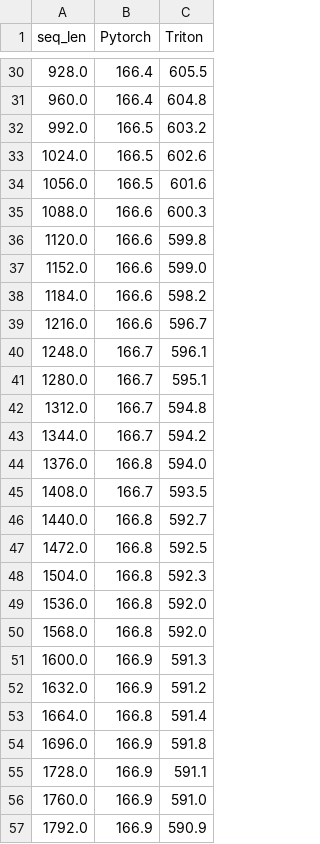
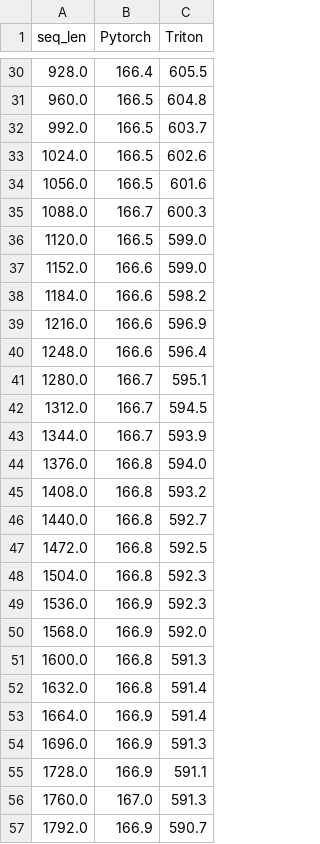
Before and after one commit to anthony0727/ai-compiler-study, a CSV file: results/rope_bw.csv, drawn as a sheet; only a part is shown, gaps mark what is left out; the diff covers the shown part only.

```diff
--- a/results/rope_bw.csv
+++ b/results/rope_bw.csv
@@ -30,17 +30,17 @@ seq_len,Pytorch,Triton
 928.0,166.4,605.5
-960.0,166.4,604.8
-992.0,166.5,603.2
+960.0,166.5,604.8
+992.0,166.5,603.7
 1024.0,166.5,602.6
 1056.0,166.5,601.6
-1088.0,166.6,600.3
-1120.0,166.6,599.8
+1088.0,166.7,600.3
+1120.0,166.5,599.0
 1152.0,166.6,599.0
 1184.0,166.6,598.2
-1216.0,166.6,596.7
-1248.0,166.7,596.1
+1216.0,166.6,596.9
+1248.0,166.6,596.4
 1280.0,166.7,595.1
-1312.0,166.7,594.8
-1344.0,166.7,594.2
+1312.0,166.7,594.5
+1344.0,166.7,593.9
 1376.0,166.8,594.0
-1408.0,166.7,593.5
+1408.0,166.8,593.2
 1440.0,166.8,592.7
@@ -48,10 +48,10 @@ seq_len,Pytorch,Triton
 1504.0,166.8,592.3
-1536.0,166.8,592.0
-1568.0,166.8,592.0
-1600.0,166.9,591.3
-1632.0,166.9,591.2
-1664.0,166.8,591.4
-1696.0,166.9,591.8
+1536.0,166.9,592.3
+1568.0,166.9,592.0
+1600.0,166.8,591.3
+1632.0,166.8,591.4
+1664.0,166.9,591.4
+1696.0,166.9,591.3
 1728.0,166.9,591.1
-1760.0,166.9,591.0
-1792.0,166.9,590.9
+1760.0,167.0,591.3
+1792.0,166.9,590.7
```
Also changed, not shown: 35 edited cells elsewhere in this file, results/rope_fw.csv, 6 other files.
